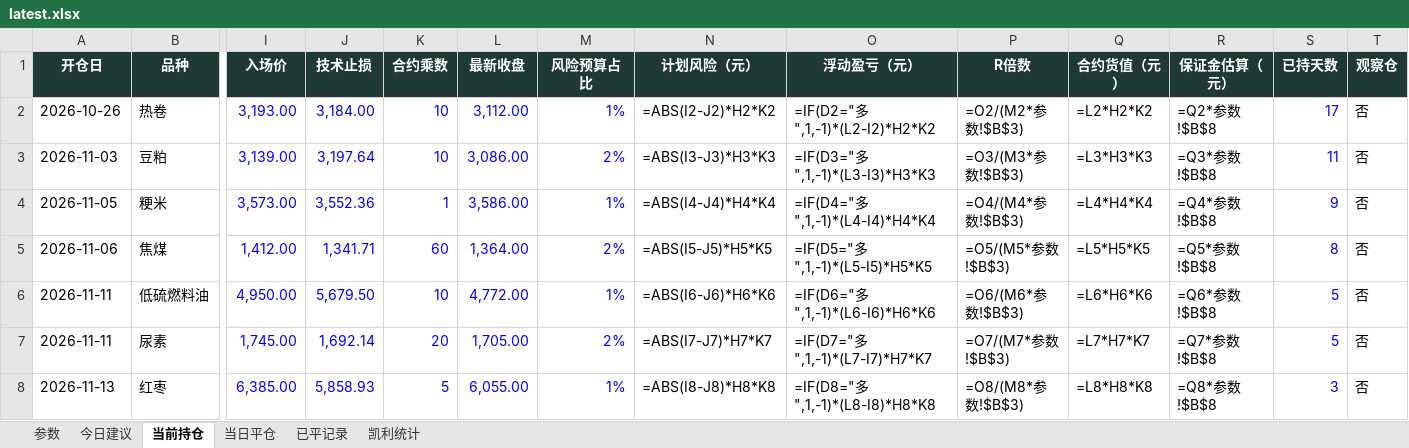
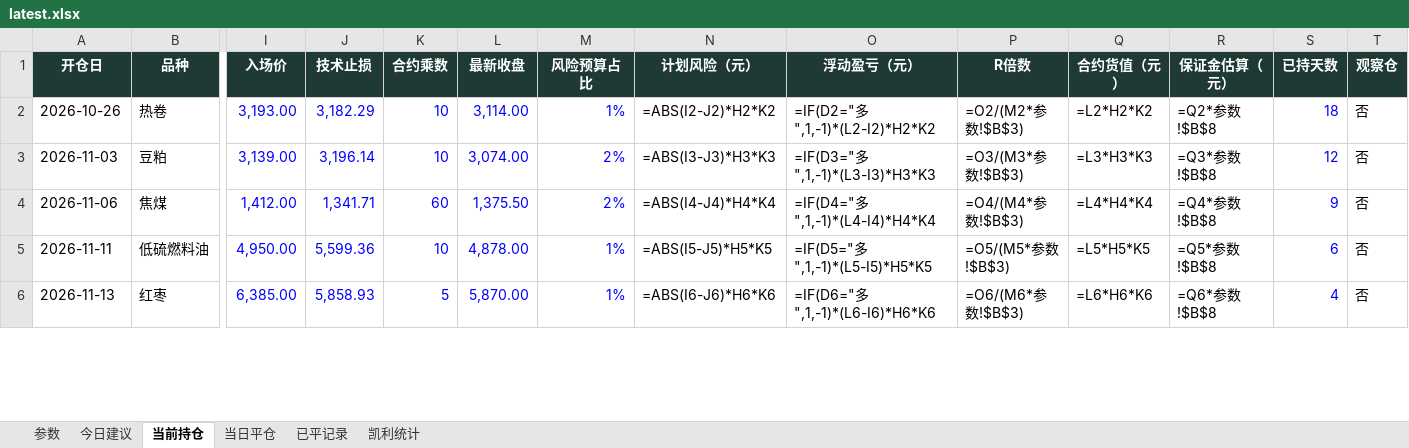
Before and after one commit to yuherantrader-glitch/futures-board, an Excel workbook: latest.xlsx, sheet 当前持仓, drawn as a sheet; only a part is shown, gaps mark what is left out; values as stored, in another font and other column widths than the file's, no borders; formulas without a stored value are shown as written; removed rows and columns are numbered as before the commit, all else as after; rows hold the shown columns only; the diff covers the shown part only; the diff names each change by its address in the sheet, - before the commit and + after, or states it on an @@ line.

```diff
--- a/latest.xlsx (sheet 当前持仓)
+++ b/latest.xlsx (sheet 当前持仓)
-J2 (技术止损): 3,184.00
+J2 (技术止损): 3,182.29
-L2 (最新收盘): 3,112.00
+L2 (最新收盘): 3,114.00
-S2 (已持天数): 17
+S2 (已持天数): 18
-J3 (技术止损): 3,197.64
+J3 (技术止损): 3,196.14
-L3 (最新收盘): 3,086.00
+L3 (最新收盘): 3,074.00
-S3 (已持天数): 11
+S3 (已持天数): 12
-row 4: 2026-11-05 | 粳米 | 3,573.00 | 3,552.36 | 1 | 3,586.00 | 1% | =ABS(I4-J4)*H4*K4 | =IF(D4="多",1,-1)*(L4-I4)*H4*K4 | =O4/(M4*参数!$B$3) | =L4*H4*K4 | =Q4*参数!$B$8 | 9 | 否
-L4 (最新收盘): 1,364.00
+L4 (最新收盘): 1,375.50
-N4 (计划风险（元）): =ABS(I5-J5)*H5*K5
+N4 (计划风险（元）): =ABS(I4-J4)*H4*K4
-O4 (浮动盈亏（元）): =IF(D5="多",1,-1)*(L5-I5)*H5*K5
+O4 (浮动盈亏（元）): =IF(D4="多",1,-1)*(L4-I4)*H4*K4
-P4 (R倍数): =O5/(M5*参数!$B$3)
+P4 (R倍数): =O4/(M4*参数!$B$3)
-Q4 (合约货值（元）): =L5*H5*K5
+Q4 (合约货值（元）): =L4*H4*K4
-R4 (保证金估算（元）): =Q5*参数!$B$8
+R4 (保证金估算（元）): =Q4*参数!$B$8
-S4 (已持天数): 8
+S4 (已持天数): 9
-J5 (技术止损): 5,679.50
+J5 (技术止损): 5,599.36
-L5 (最新收盘): 4,772.00
+L5 (最新收盘): 4,878.00
-N5 (计划风险（元）): =ABS(I6-J6)*H6*K6
+N5 (计划风险（元）): =ABS(I5-J5)*H5*K5
-O5 (浮动盈亏（元）): =IF(D6="多",1,-1)*(L6-I6)*H6*K6
+O5 (浮动盈亏（元）): =IF(D5="多",1,-1)*(L5-I5)*H5*K5
-P5 (R倍数): =O6/(M6*参数!$B$3)
+P5 (R倍数): =O5/(M5*参数!$B$3)
-Q5 (合约货值（元）): =L6*H6*K6
+Q5 (合约货值（元）): =L5*H5*K5
-R5 (保证金估算（元）): =Q6*参数!$B$8
+R5 (保证金估算（元）): =Q5*参数!$B$8
-S5 (已持天数): 5
+S5 (已持天数): 6
-row 7: 2026-11-11 | 尿素 | 1,745.00 | 1,692.14 | 20 | 1,705.00 | 2% | =ABS(I7-J7)*H7*K7 | =IF(D7="多",1,-1)*(L7-I7)*H7*K7 | =O7/(M7*参数!$B$3) | =L7*H7*K7 | =Q7*参数!$B$8 | 5 | 否
-L6 (最新收盘): 6,055.00
+L6 (最新收盘): 5,870.00
-N6 (计划风险（元）): =ABS(I8-J8)*H8*K8
+N6 (计划风险（元）): =ABS(I6-J6)*H6*K6
-O6 (浮动盈亏（元）): =IF(D8="多",1,-1)*(L8-I8)*H8*K8
+O6 (浮动盈亏（元）): =IF(D6="多",1,-1)*(L6-I6)*H6*K6
-P6 (R倍数): =O8/(M8*参数!$B$3)
+P6 (R倍数): =O6/(M6*参数!$B$3)
-Q6 (合约货值（元）): =L8*H8*K8
+Q6 (合约货值（元）): =L6*H6*K6
-R6 (保证金估算（元）): =Q8*参数!$B$8
+R6 (保证金估算（元）): =Q6*参数!$B$8
-S6 (已持天数): 3
+S6 (已持天数): 4
```
Also changed, not shown: 1 added row, 2 removed rows and 41 edited cells elsewhere in this sheet, sheet 已平记录, sheet 今日建议, sheet 当日平仓, sheet 凯利统计, sheet 参数, 4 other files.
